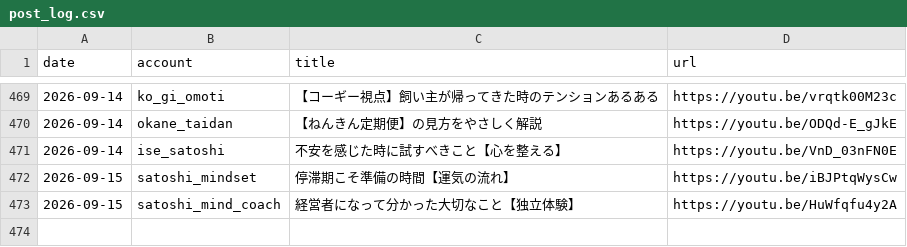
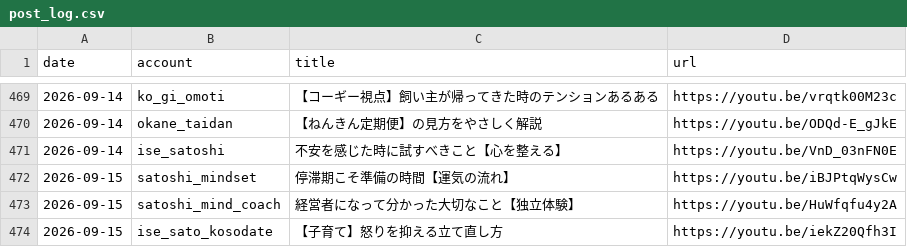
Before and after one commit to iseise0226/sns-automation, a CSV file: data/post_log.csv, drawn as a sheet; only a part is shown, gaps mark what is left out; the diff names each change by its address in the sheet, - before the commit and + after, or states it on an @@ line.

Commit message:
chore: WF6 topic progress - ise_sato_kosodate

```diff
--- a/data/post_log.csv
+++ b/data/post_log.csv
+row 474: 2026-09-15 | ise_sato_kosodate | 【子育て】怒りを抑える立て直し方 | https://youtu.be/iekZ20Qfh3I
```
Also changed, not shown: 1 other file.
